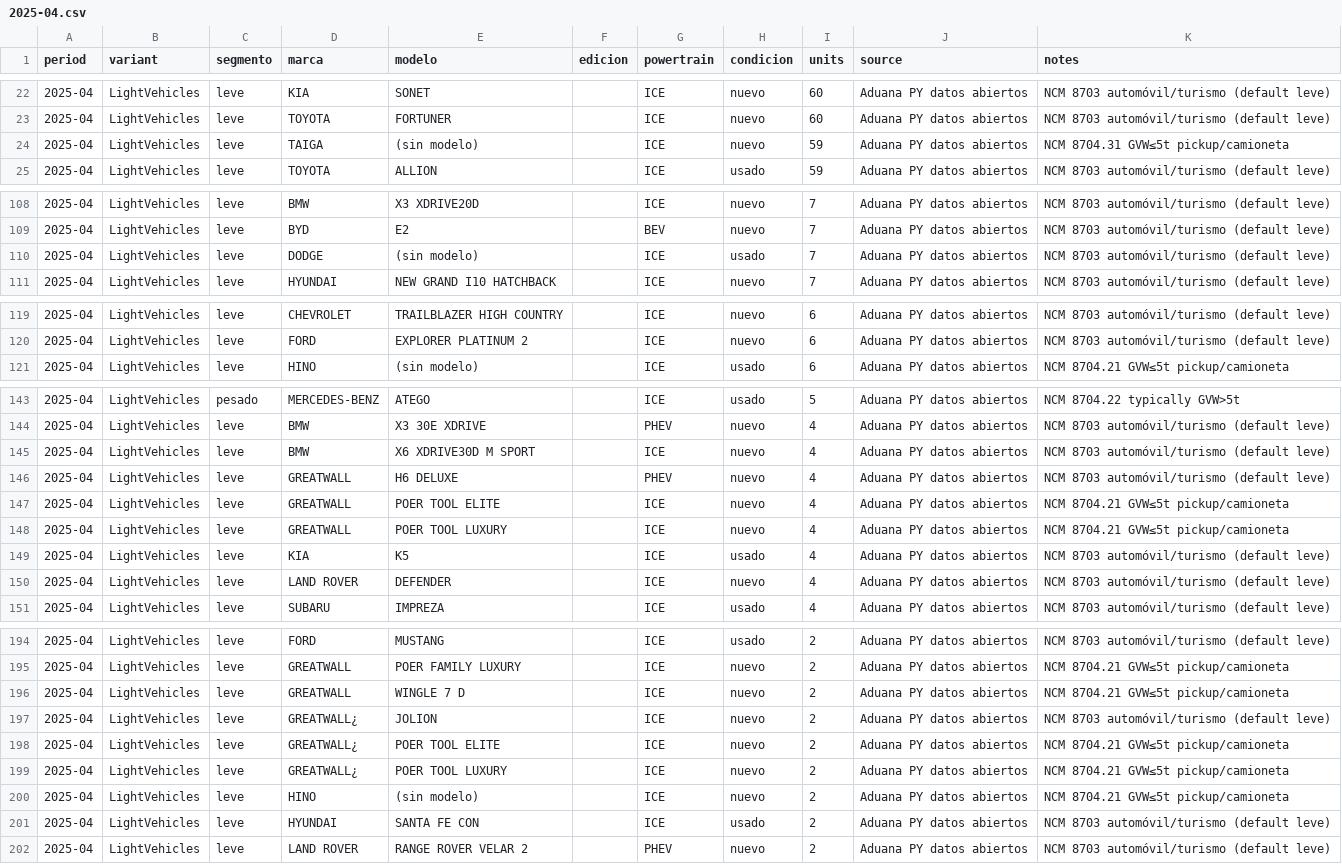
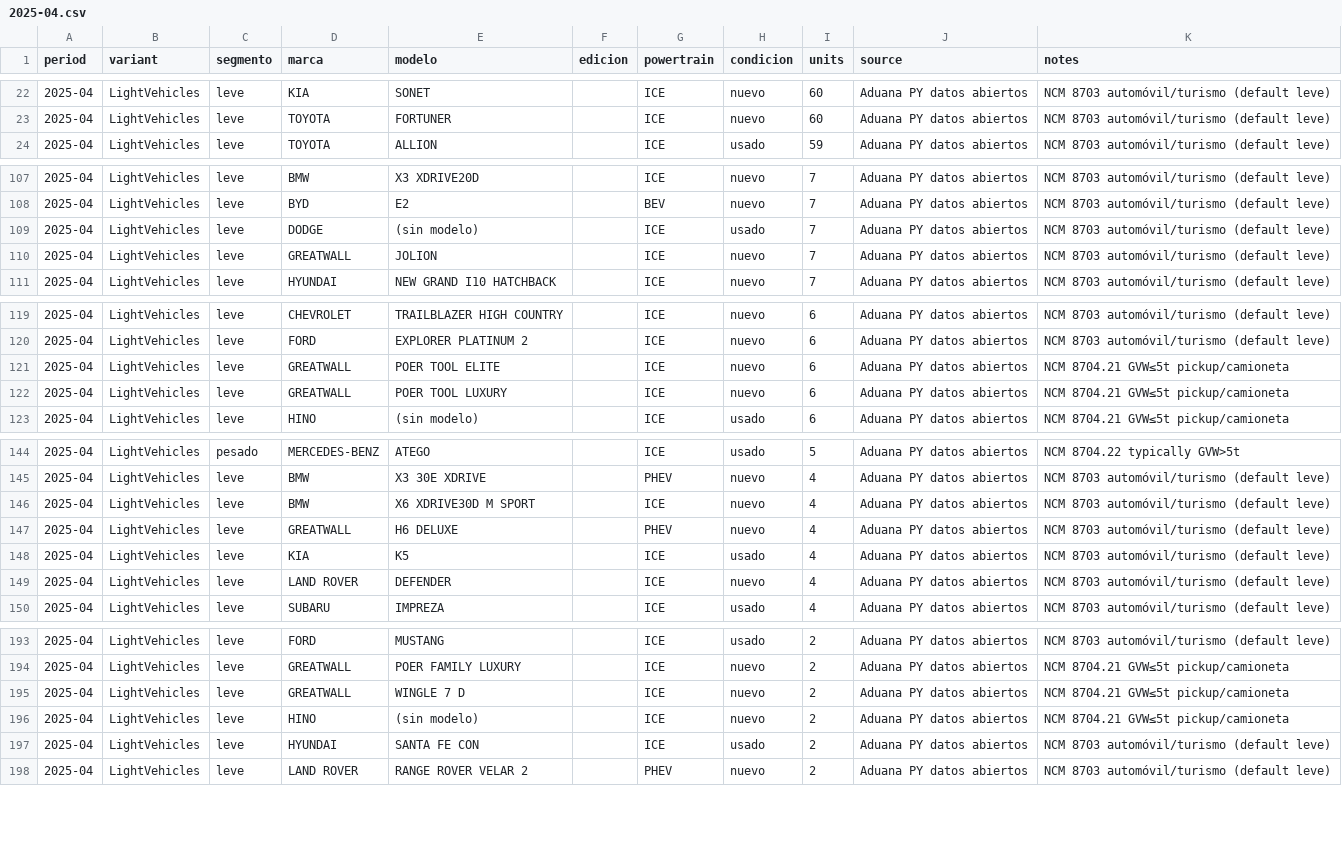
Before and after one commit to ParaguaianMax/paraguay-ev-market, a CSV file: data/models/2025-04.csv, drawn as a sheet; only a part is shown, gaps mark what is left out; removed rows and columns are numbered as before the commit, all else as after; the diff covers the shown part only; the diff names each change by its address in the sheet, - before the commit and + after, or states it on an @@ line.

```diff
--- a/data/models/2025-04.csv
+++ b/data/models/2025-04.csv
-row 24: 2025-04 | LightVehicles | leve | TAIGA | (sin modelo) |  | ICE | nuevo | 59 | Aduana PY datos abiertos | NCM 8704.31 GVW≤5t pickup/camioneta
+row 110: 2025-04 | LightVehicles | leve | GREATWALL | JOLION |  | ICE | nuevo | 7 | Aduana PY datos abiertos | NCM 8703 automóvil/turismo (default leve)
+row 121: 2025-04 | LightVehicles | leve | GREATWALL | POER TOOL ELITE |  | ICE | nuevo | 6 | Aduana PY datos abiertos | NCM 8704.21 GVW≤5t pickup/camioneta
+row 122: 2025-04 | LightVehicles | leve | GREATWALL | POER TOOL LUXURY |  | ICE | nuevo | 6 | Aduana PY datos abiertos | NCM 8704.21 GVW≤5t pickup/camioneta
-row 147: 2025-04 | LightVehicles | leve | GREATWALL | POER TOOL ELITE |  | ICE | nuevo | 4 | Aduana PY datos abiertos | NCM 8704.21 GVW≤5t pickup/camioneta
-row 148: 2025-04 | LightVehicles | leve | GREATWALL | POER TOOL LUXURY |  | ICE | nuevo | 4 | Aduana PY datos abiertos | NCM 8704.21 GVW≤5t pickup/camioneta
-row 197: 2025-04 | LightVehicles | leve | GREATWALL¿ | JOLION |  | ICE | nuevo | 2 | Aduana PY datos abiertos | NCM 8703 automóvil/turismo (default leve)
-row 198: 2025-04 | LightVehicles | leve | GREATWALL¿ | POER TOOL ELITE |  | ICE | nuevo | 2 | Aduana PY datos abiertos | NCM 8704.21 GVW≤5t pickup/camioneta
-row 199: 2025-04 | LightVehicles | leve | GREATWALL¿ | POER TOOL LUXURY |  | ICE | nuevo | 2 | Aduana PY datos abiertos | NCM 8704.21 GVW≤5t pickup/camioneta
```
Also changed, not shown: 1 added row, 4 removed rows and 3 edited cells elsewhere in this file, data/models/2023-06.csv, data/models/2024-05.csv, 56 other files.
